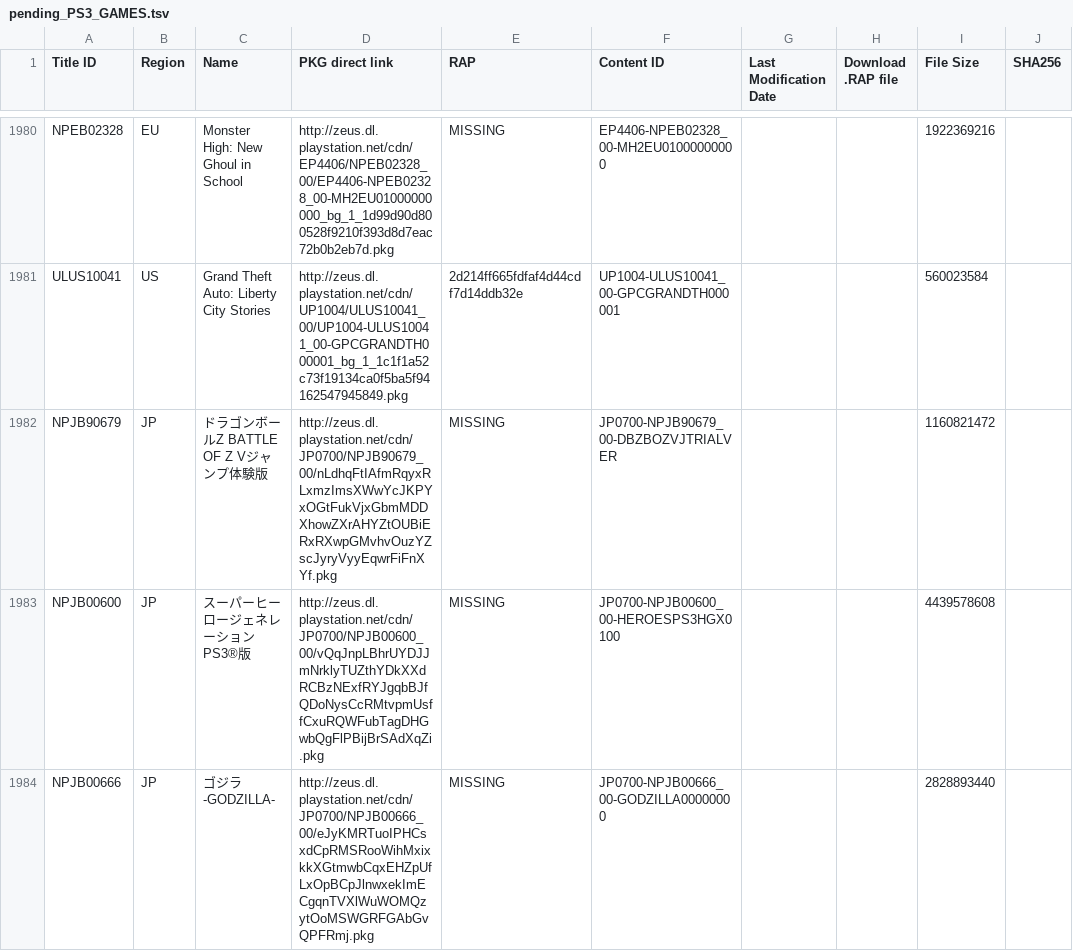
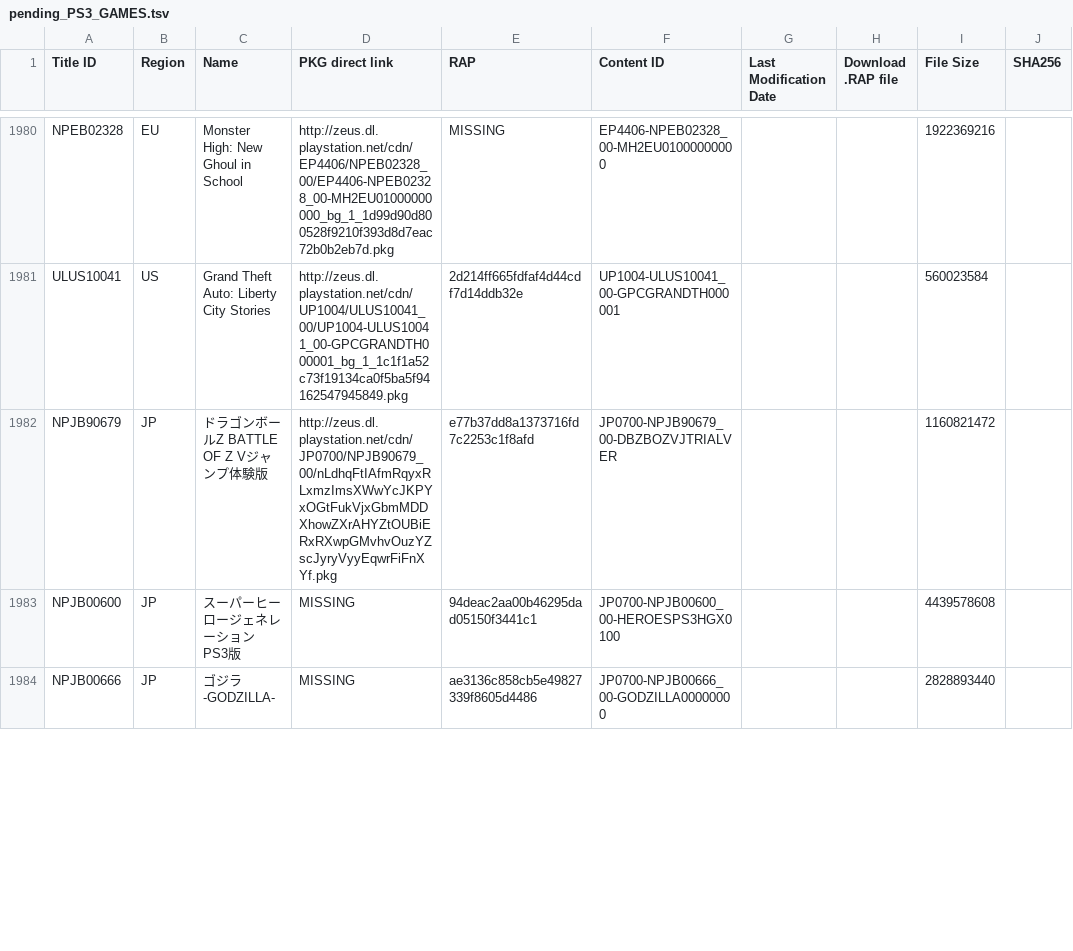
Before and after one commit to jy95/pkgi-ps3-nopaystation, a TSV file: input/pending_PS3_GAMES.tsv, drawn as a sheet; only a part is shown, gaps mark what is left out; the diff covers the shown part only.

```diff
--- a/input/pending_PS3_GAMES.tsv
+++ b/input/pending_PS3_GAMES.tsv
@@ -1981,4 +1981,4 @@ NPEB02328	EU	Monster High: New Ghoul in School	http://zeus.dl.playstation.net/cd
 ULUS10041	US	Grand Theft Auto: Liberty City Stories	http://zeus.dl.playstation.net/cdn/UP1004/ULUS10041_00/UP1004-ULUS10041_00-GPCGRANDTH000001_bg_1_1c1f1a52c73f19134ca0f5ba5f94162547945849.pkg	2d214ff665fdfaf4d44cdf7d14ddb32e	UP1004-ULUS10041_00-GPCGRANDTH000001			560023584	
-NPJB90679	JP	ドラゴンボールZ　BATTLE OF Z　Vジャンプ体験版	http://zeus.dl.playstation.net/cdn/JP0700/NPJB90679_00/nLdhqFtIAfmRqyxRLxmzImsXWwYcJKPYxOGtFukVjxGbmMDDXhowZXrAHYZtOUBiERxRXwpGMvhvOuzYZscJyryVyyEqwrFiFnXYf.pkg	MISSING	JP0700-NPJB90679_00-DBZBOZVJTRIALVER			1160821472	
-NPJB00600	JP	スーパーヒーロージェネレーション　PS3®版	http://zeus.dl.playstation.net/cdn/JP0700/NPJB00600_00/vQqJnpLBhrUYDJJmNrklyTUZthYDkXXdRCBzNExfRYJgqbBJfQDoNysCcRMtvpmUsffCxuRQWFubTagDHGwbQgFlPBijBrSAdXqZi.pkg	MISSING	JP0700-NPJB00600_00-HEROESPS3HGX0100			4439578608	
-NPJB00666	JP	ゴジラ-GODZILLA-	http://zeus.dl.playstation.net/cdn/JP0700/NPJB00666_00/eJyKMRTuoIPHCsxdCpRMSRooWihMxixkkXGtmwbCqxEHZpUfLxOpBCpJlnwxekImECgqnTVXlWuWOMQzytOoMSWGRFGAbGvQPFRmj.pkg	MISSING	JP0700-NPJB00666_00-GODZILLA00000000			2828893440	
+NPJB90679	JP	ドラゴンボールZ　BATTLE OF Z　Vジャンプ体験版	http://zeus.dl.playstation.net/cdn/JP0700/NPJB90679_00/nLdhqFtIAfmRqyxRLxmzImsXWwYcJKPYxOGtFukVjxGbmMDDXhowZXrAHYZtOUBiERxRXwpGMvhvOuzYZscJyryVyyEqwrFiFnXYf.pkg	e77b37dd8a1373716fd7c2253c1f8afd	JP0700-NPJB90679_00-DBZBOZVJTRIALVER			1160821472	
+NPJB00600	JP	スーパーヒーロージェネレーション　PS3版	MISSING	94deac2aa00b46295dad05150f3441c1	JP0700-NPJB00600_00-HEROESPS3HGX0100			4439578608	
+NPJB00666	JP	ゴジラ-GODZILLA-	MISSING	ae3136c858cb5e49827339f8605d4486	JP0700-NPJB00666_00-GODZILLA00000000			2828893440	
```
Also changed, not shown: 5 edited cells elsewhere in this file, input/pending_PS3_AVATARS.tsv, input/pending_PS3_THEMES.tsv, 6 other files.
